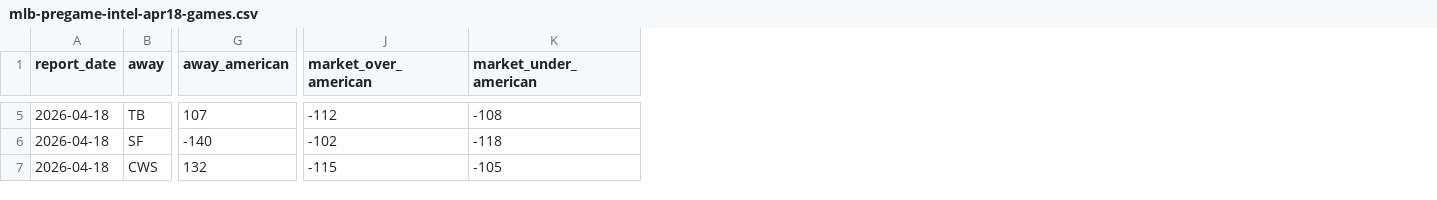
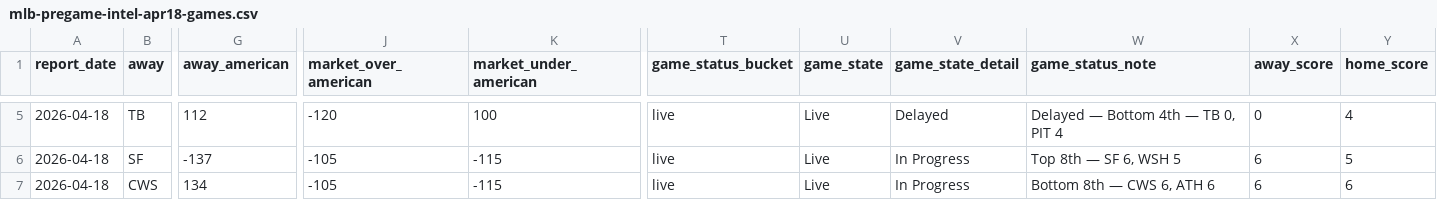
Before and after one commit to christianbmay23/black-sheep-mlb, a CSV file: canvases/exports/mlb-pregame-intel-apr18-games.csv, drawn as a sheet; only a part is shown, gaps mark what is left out; the diff covers the shown part only; the diff names each change by its address in the sheet, - before the commit and + after, or states it on an @@ line.

```diff
--- a/canvases/exports/mlb-pregame-intel-apr18-games.csv
+++ b/canvases/exports/mlb-pregame-intel-apr18-games.csv
+column T (game_status_bucket), rows 5-7: all live
+column U (game_state), rows 5-7: all Live
+column V (game_state_detail), rows 5-7: Delayed | In Progress | In Progress
+column W (game_status_note), rows 5-7: Delayed — Bottom 4th — TB 0, PIT 4 | Top 8th — SF 6, WSH 5 | Bottom 8th — CWS 6, ATH 6
+column X (away_score), rows 5-7: 0 | 6 | 6
+column Y (home_score), rows 5-7: 4 | 5 | 6
-G5 (away_american): 107
+G5 (away_american): 112
-J5 (market_over_american): -112
+J5 (market_over_american): -120
-K5 (market_under_american): -108
+K5 (market_under_american): 100
-G6 (away_american): -140
+G6 (away_american): -137
-J6 (market_over_american): -102
+J6 (market_over_american): -105
-K6 (market_under_american): -118
+K6 (market_under_american): -115
-G7 (away_american): 132
+G7 (away_american): 134
-J7 (market_over_american): -115
+J7 (market_over_american): -105
-K7 (market_under_american): -105
+K7 (market_under_american): -115
```
Also changed, not shown: 111 edited cells elsewhere in this file, canvases/exports/mlb-pregame-intel-apr18-batter-outlooks.csv, 6 other files.
